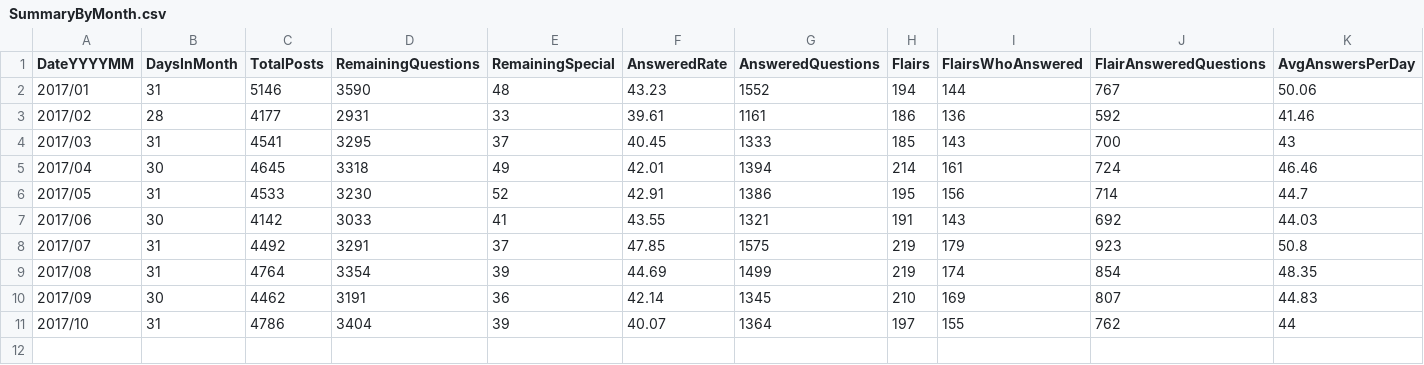
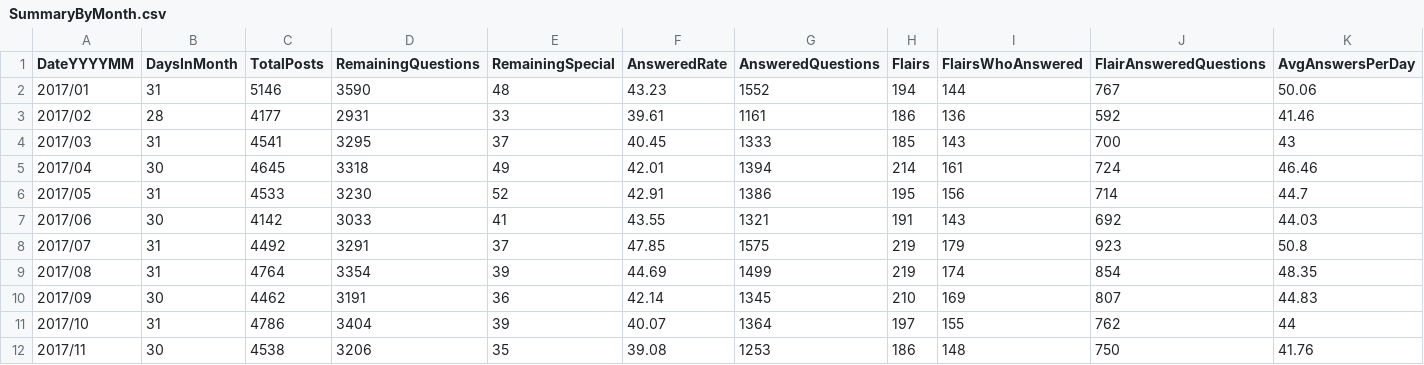
Before and after one commit to AskHistoriansStats/FullStatisticsArchive, a CSV file: Spreadsheets/Summaries/SummaryByMonth.csv, drawn as a sheet; only a part is shown; rows hold the shown columns only; the diff names each change by its address in the sheet, - before the commit and + after, or states it on an @@ line.

```diff
--- a/Spreadsheets/Summaries/SummaryByMonth.csv
+++ b/Spreadsheets/Summaries/SummaryByMonth.csv
+row 12: 2017/11 | 30 | 4538 | 3206 | 35 | 39.08 | 1253 | 186 | 148 | 750 | 41.76
```
Also changed, not shown: 2 other files.
